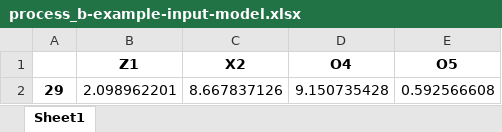
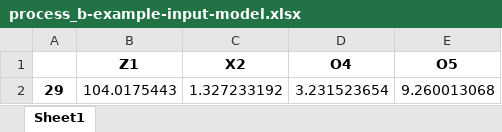
Before and after one commit to joseortegalabra/Gurobi-ML-tips-modeling, an Excel workbook: config/optimization_engine/ml_models/process_b-example-input-model.xlsx, sheet Sheet1, drawn as a sheet; values as stored, in another font and other column widths than the file's, no borders; removed rows and columns are numbered as before the commit, all else as after; the diff names each change by its address in the sheet, - before the commit and + after, or states it on an @@ line.

Commit message:
jo/udpate generate data and training

```diff
--- a/config/optimization_engine/ml_models/process_b-example-input-model.xlsx (sheet Sheet1)
+++ b/config/optimization_engine/ml_models/process_b-example-input-model.xlsx (sheet Sheet1)
-row 2: 29 | 2.098962201 | 8.667837126 | 9.150735428 | 0.592566608
+row 2: 29 | 104.0175443 | 1.327233192 | 3.231523654 | 9.260013068
```
Also changed, not shown: config/optimization_engine/ml_models/MasterTable_process_a.xlsx, config/optimization_engine/ml_models/MasterTable_process_b.xlsx, 19 other files.
